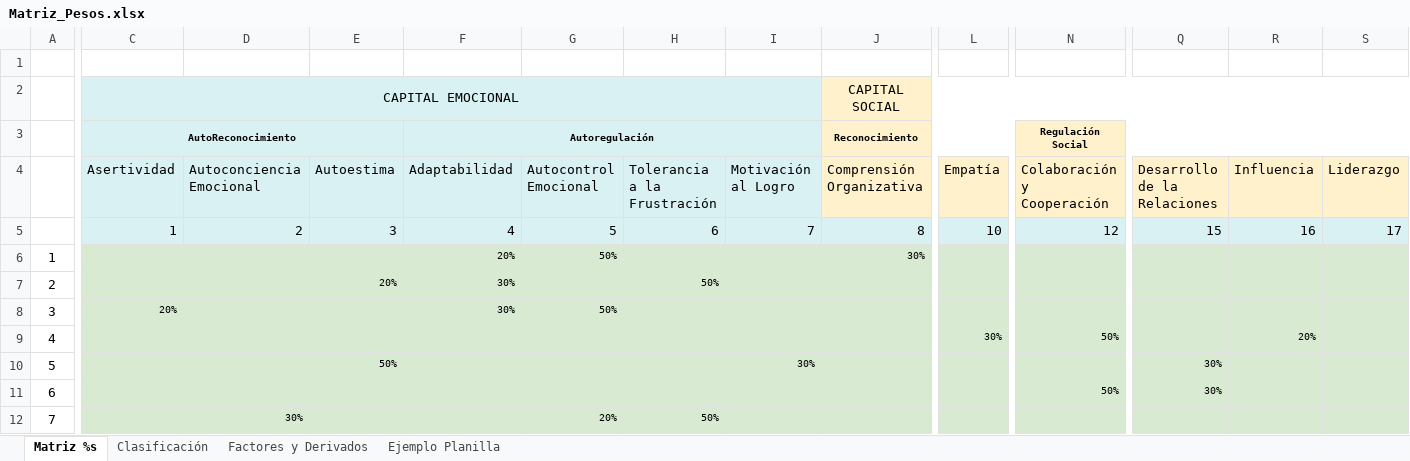
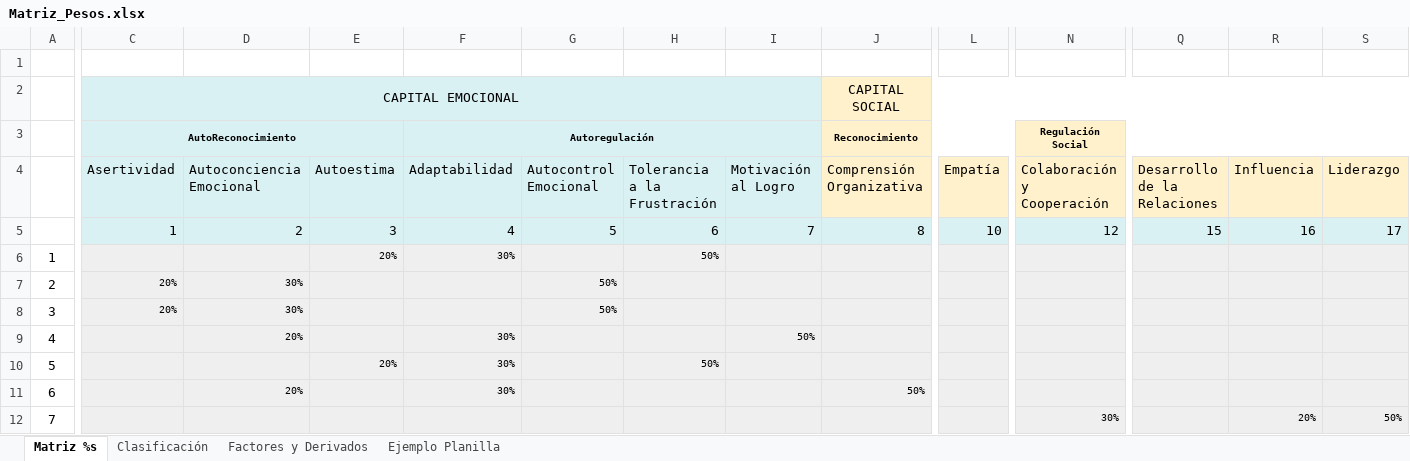
Before and after one commit to Dakross/PIA-II-2023, an Excel workbook: Matriz_Pesos.xlsx, sheet Matriz %s, drawn as a sheet; only a part is shown, gaps mark what is left out; values as stored, in another font and other column widths than the file's, no borders; the diff covers the shown part only; the diff names each change by its address in the sheet, - before the commit and + after, or states it on an @@ line.

Commit message:
Fixes CSS, cambio en Matriz_Peso

```diff
--- a/Matriz_Pesos.xlsx (sheet Matriz %s)
+++ b/Matriz_Pesos.xlsx (sheet Matriz %s)
-C6:S12 fill: #D9EAD3
+C6:S12 fill: #EFEFEF
-E6: (empty)
+E6: 20%
-F6 (Autoregulación): 20%
+F6 (Autoregulación): 30%
-G6: 50%
+G6: (empty)
-H6: (empty)
+H6: 50%
-J6 (Reconocimiento): 30%
+J6 (Reconocimiento): (empty)
-C7 (AutoReconocimiento): (empty)
+C7 (AutoReconocimiento): 20%
-D7:D8: (empty)
+D7:D8: 30%
-E7: 20%
+E7: (empty)
-F7:F8 (Autoregulación): 30%
+F7:F8 (Autoregulación): (empty)
-G7: (empty)
+G7: 50%
-H7: 50%
+H7: (empty)
-D9: (empty)
+D9: 20%
-F9:F11 (Autoregulación): (empty)
+F9:F11 (Autoregulación): 30%
-I9: (empty)
+I9: 50%
-L9: 30%
+L9: (empty)
-N9 (Regulación Social): 50%
+N9 (Regulación Social): (empty)
-R9: 20%
+R9: (empty)
-E10: 50%
+E10: 20%
-H10: (empty)
+H10: 50%
-I10: 30%
+I10: (empty)
-Q10:Q11: 30%
+Q10:Q11: (empty)
-D11: (empty)
+D11: 20%
-J11 (Reconocimiento): (empty)
+J11 (Reconocimiento): 50%
-N11 (Regulación Social): 50%
+N11 (Regulación Social): (empty)
-D12: 30%
+D12: (empty)
-G12: 20%
+G12: (empty)
-H12: 50%
+H12: (empty)
-N12 (Regulación Social): (empty)
+N12 (Regulación Social): 30%
-R12: (empty)
+R12: 20%
-S12: (empty)
+S12: 50%
```
Also changed, not shown: 728 edited cells and cell formats elsewhere in this sheet, 14 other files.
